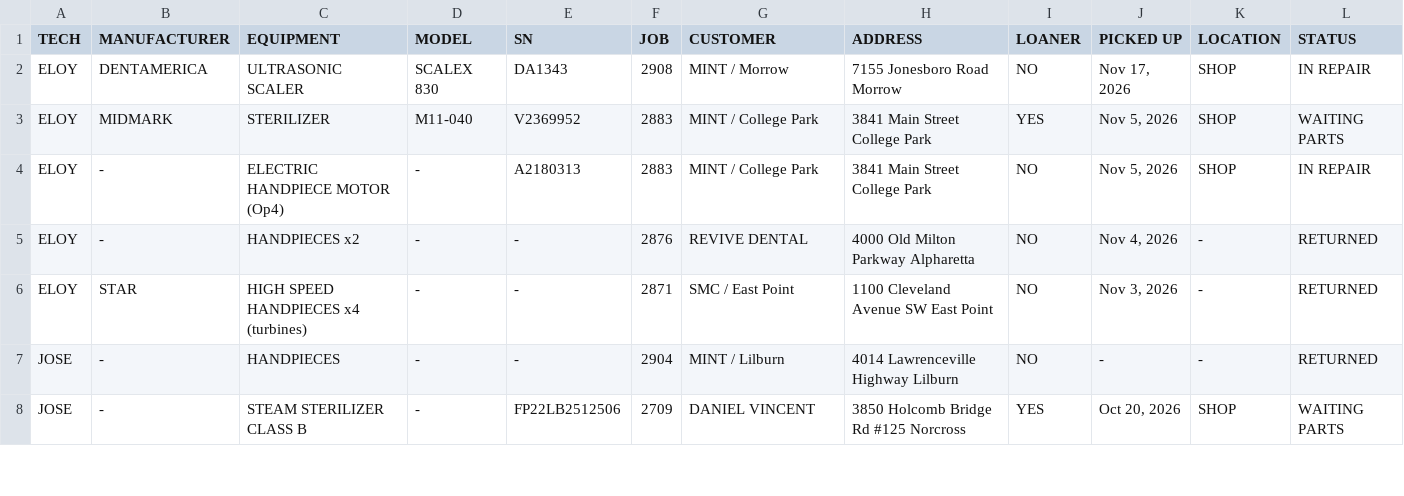
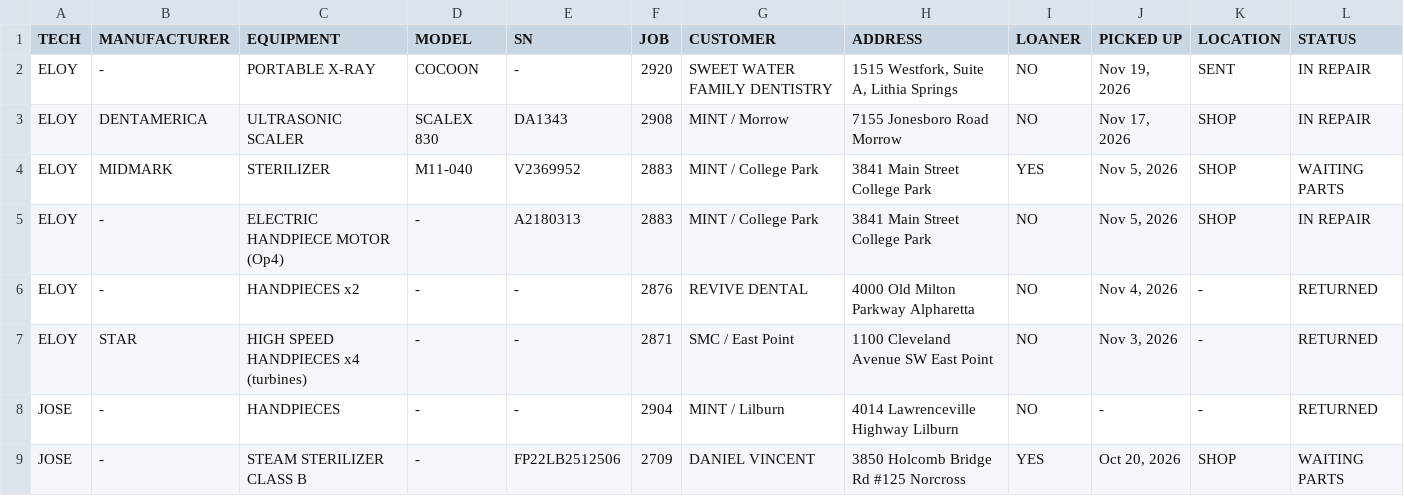
Before and after one commit to Dental3b/prodental-parts, a CSV file: repairs.csv, drawn as a sheet; only a part is shown; the diff names each change by its address in the sheet, - before the commit and + after, or states it on an @@ line.

```diff
--- a/repairs.csv
+++ b/repairs.csv
+row 2: ELOY | - | PORTABLE X-RAY | COCOON | - | 2920 | SWEET WATER FAMILY DENTISTRY | 1515 Westfork, Suite A, Lithia Springs | NO | Nov 19, 2026 | SENT | IN REPAIR
```
